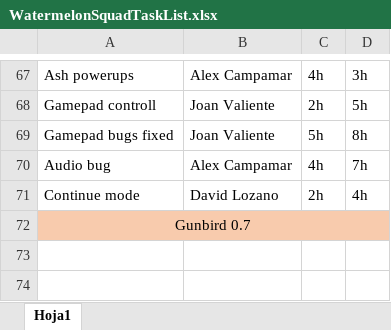
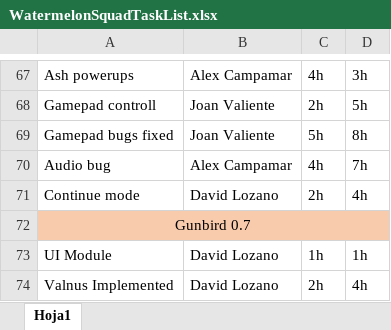
Before and after one commit to Dtotoro27/Watermelon-Squad, an Excel workbook: WatermelonSquadTaskList.xlsx, sheet Hoja1, drawn as a sheet; only a part is shown, gaps mark what is left out; values as stored, in another font and other column widths than the file's, no borders; the diff names each change by its address in the sheet, - before the commit and + after, or states it on an @@ line.

```diff
--- a/WatermelonSquadTaskList.xlsx (sheet Hoja1)
+++ b/WatermelonSquadTaskList.xlsx (sheet Hoja1)
+row 73: UI Module | David Lozano | 1h | 1h
+row 74: Valnus Implemented | David Lozano | 2h | 4h
```
Also changed, not shown: 1 other file.
